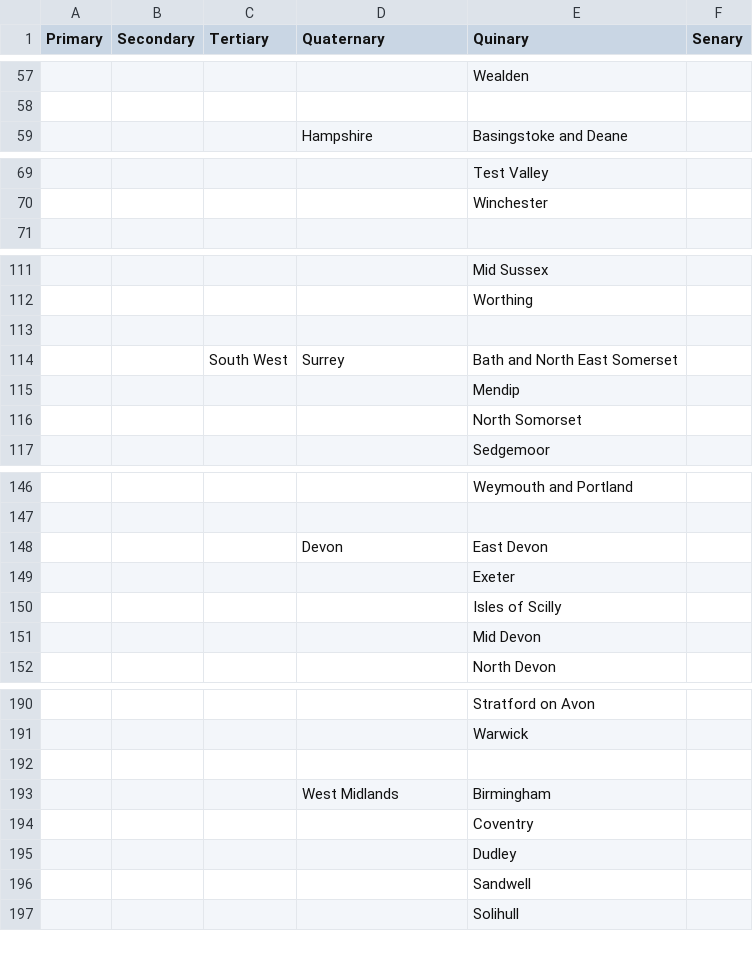
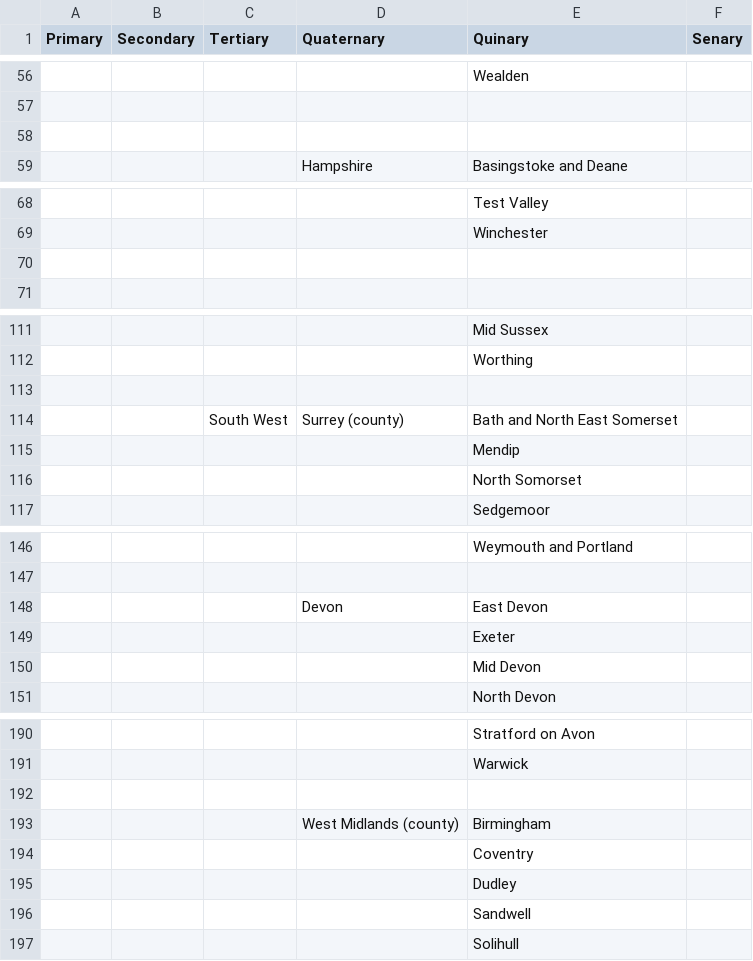
Before and after one commit to aliwirebox/lga, a CSV file: database/csv/locations.csv, drawn as a sheet; only a part is shown, gaps mark what is left out; removed rows and columns are numbered as before the commit, all else as after; the diff covers the shown part only; the diff names each change by its address in the sheet, - before the commit and + after, or states it on an @@ line.

```diff
--- a/database/csv/locations.csv
+++ b/database/csv/locations.csv
+row 58: (empty)
+row 70: (empty)
-D114 (Quaternary): Surrey
+D114 (Quaternary): Surrey (county)
-row 150:  |  |  |  | Isles of Scilly
-D193 (Quaternary): West Midlands
+D193 (Quaternary): West Midlands (county)
```
Also changed, not shown: 2 added rows, 8 removed rows, 2 moved rows and 1 edited cell elsewhere in this file.
